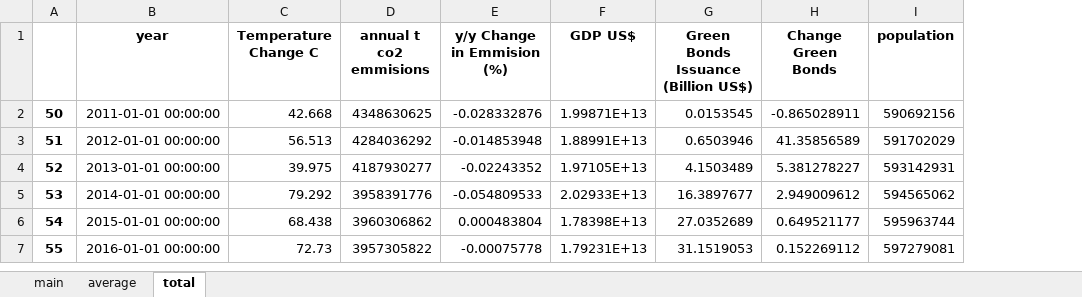
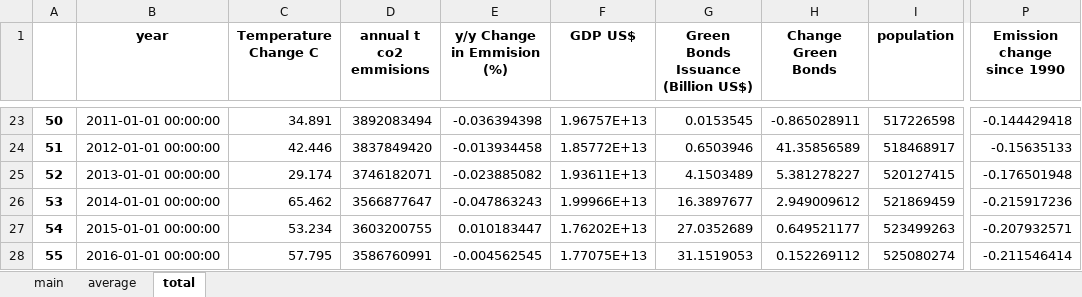
Before and after one commit to TrulsST/VisualAnalytics, an Excel workbook: data/main.xlsx, sheet total, drawn as a sheet; only a part is shown, gaps mark what is left out; values as stored, in another font and other column widths than the file's, no borders; addresses are those after the commit; the diff covers the shown part only; the diff names each change by its address in the sheet, - before the commit and + after, or states it on an @@ line.

```diff
--- a/data/main.xlsx (sheet total)
+++ b/data/main.xlsx (sheet total)
+column P (Emission change since 1990), rows 23-28: -0.144429418 | -0.15635133 | -0.176501948 | -0.215917236 | -0.207932571 | -0.211546414
-C23 (Temperature Change C): 42.668
+C23 (Temperature Change C): 34.891
-D23 (annual t co2 emmisions): 4348630625
+D23 (annual t co2 emmisions): 3892083494
-E23 (y/y Change in Emmision (%)): -0.028332876
+E23 (y/y Change in Emmision (%)): -0.036394398
-F23 (GDP US$): 1.99871E+13
+F23 (GDP US$): 1.96757E+13
-I23 (population): 590692156
+I23 (population): 517226598
-C24 (Temperature Change C): 56.513
+C24 (Temperature Change C): 42.446
-D24 (annual t co2 emmisions): 4284036292
+D24 (annual t co2 emmisions): 3837849420
-E24 (y/y Change in Emmision (%)): -0.014853948
+E24 (y/y Change in Emmision (%)): -0.013934458
-F24 (GDP US$): 1.88991E+13
+F24 (GDP US$): 1.85772E+13
-I24 (population): 591702029
+I24 (population): 518468917
-C25 (Temperature Change C): 39.975
+C25 (Temperature Change C): 29.174
-D25 (annual t co2 emmisions): 4187930277
+D25 (annual t co2 emmisions): 3746182071
-E25 (y/y Change in Emmision (%)): -0.02243352
+E25 (y/y Change in Emmision (%)): -0.023885082
-F25 (GDP US$): 1.97105E+13
+F25 (GDP US$): 1.93611E+13
-I25 (population): 593142931
+I25 (population): 520127415
-C26 (Temperature Change C): 79.292
+C26 (Temperature Change C): 65.462
-D26 (annual t co2 emmisions): 3958391776
+D26 (annual t co2 emmisions): 3566877647
-E26 (y/y Change in Emmision (%)): -0.054809533
+E26 (y/y Change in Emmision (%)): -0.047863243
-F26 (GDP US$): 2.02933E+13
+F26 (GDP US$): 1.99966E+13
-I26 (population): 594565062
+I26 (population): 521869459
-C27 (Temperature Change C): 68.438
+C27 (Temperature Change C): 53.234
-D27 (annual t co2 emmisions): 3960306862
+D27 (annual t co2 emmisions): 3603200755
-E27 (y/y Change in Emmision (%)): 0.000483804
+E27 (y/y Change in Emmision (%)): 0.010183447
-F27 (GDP US$): 1.78398E+13
+F27 (GDP US$): 1.76202E+13
-I27 (population): 595963744
+I27 (population): 523499263
-C28 (Temperature Change C): 72.73
+C28 (Temperature Change C): 57.795
-D28 (annual t co2 emmisions): 3957305822
+D28 (annual t co2 emmisions): 3586760991
-E28 (y/y Change in Emmision (%)): -0.00075778
+E28 (y/y Change in Emmision (%)): -0.004562545
-F28 (GDP US$): 1.79231E+13
+F28 (GDP US$): 1.77075E+13
-I28 (population): 597279081
+I28 (population): 525080274
```
Also changed, not shown: 21 added rows and 27 edited cells elsewhere in this sheet, sheet main, sheet average, 5 other files.
